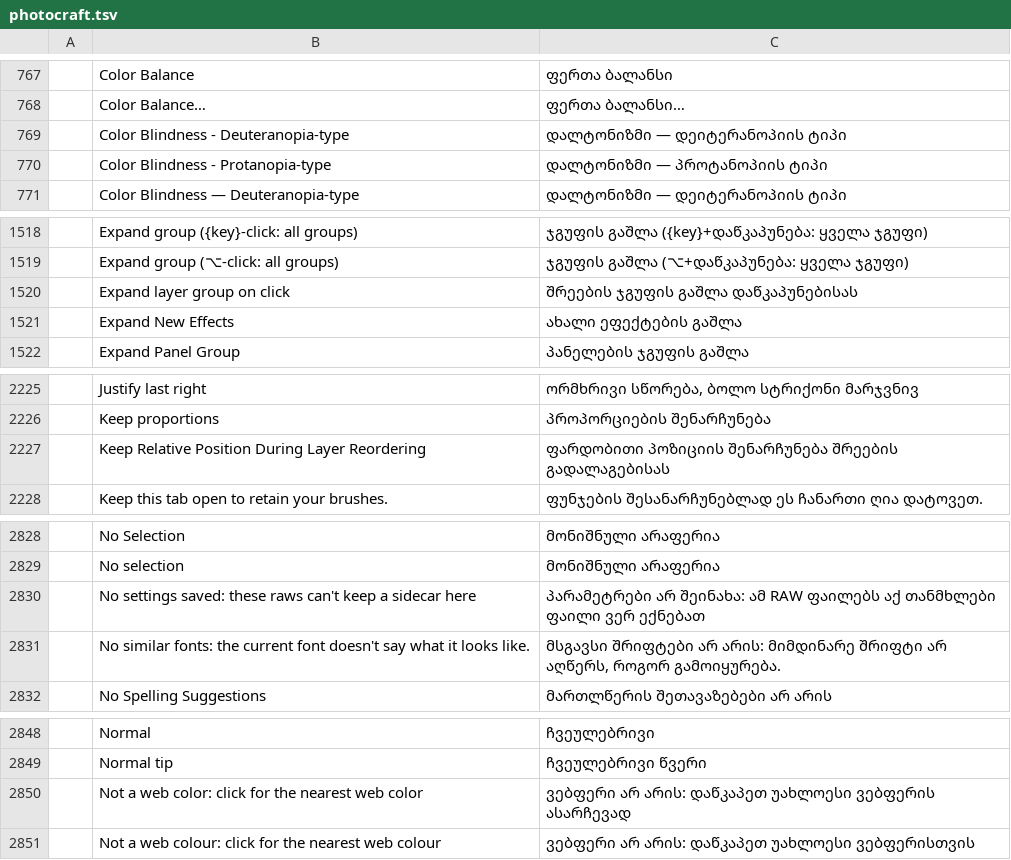
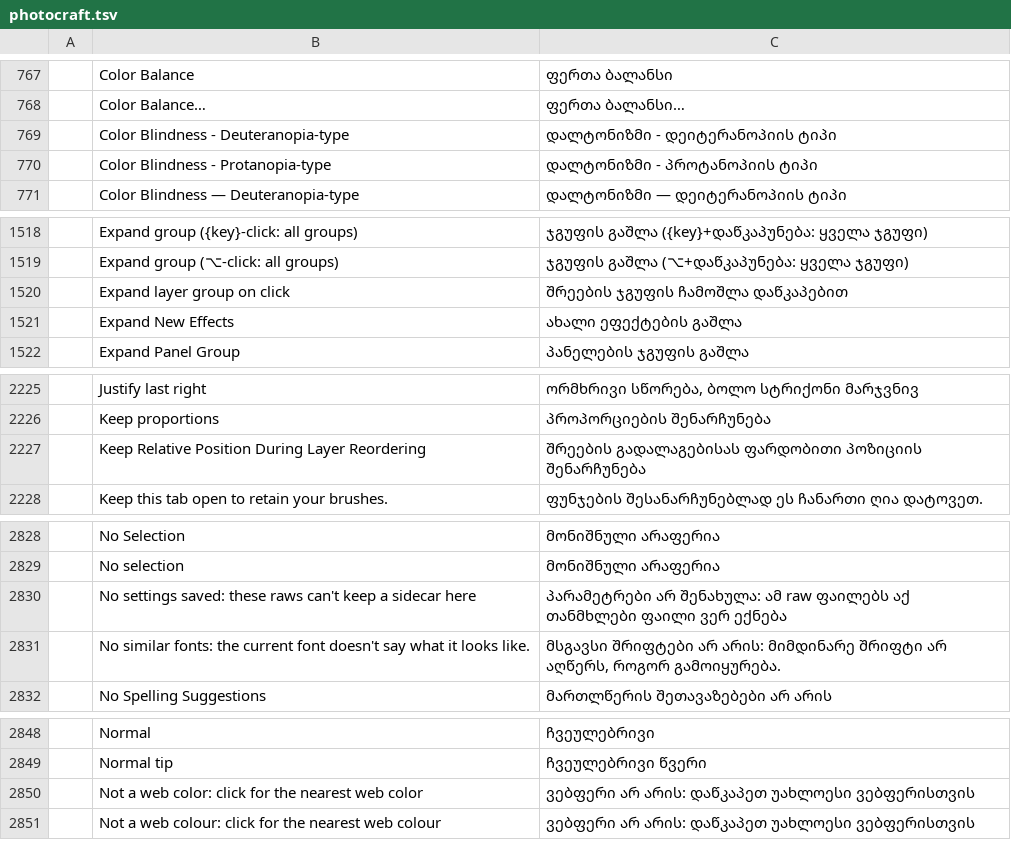
Before and after one commit to devius/craft-i18n, a TSV file: locales/ka/photocraft.tsv, drawn as a sheet; only a part is shown, gaps mark what is left out; the diff covers the shown part only; the diff names each change by its address in the sheet, - before the commit and + after, or states it on an @@ line.

Commit message:
ka: PhotoCraft: 10 of the new rows as shipped before the switchover
Same wording as the app's own ka catalog had (including the ph-s16 decision for the raw sidecar row).

```diff
--- a/locales/ka/photocraft.tsv
+++ b/locales/ka/photocraft.tsv
-C769: დალტონიზმი — დეიტერანოპიის ტიპი
+C769: დალტონიზმი - დეიტერანოპიის ტიპი
-C770: დალტონიზმი — პროტანოპიის ტიპი
+C770: დალტონიზმი - პროტანოპიის ტიპი
-C1520: შრეების ჯგუფის გაშლა დაწკაპუნებისას
+C1520: შრეების ჯგუფის ჩამოშლა დაწკაპებით
-C2227: ფარდობითი პოზიციის შენარჩუნება შრეების გადალაგებისას
+C2227: შრეების გადალაგებისას ფარდობითი პოზიციის შენარჩუნება
-C2830: პარამეტრები არ შეინახა: ამ RAW ფაილებს აქ თანმხლები ფაილი ვერ ექნებათ
+C2830: პარამეტრები არ შენახულა: ამ raw ფაილებს აქ თანმხლები ფაილი ვერ ექნება
-C2850: …დაწკაპეთ უახლოესი ვებფერის ასარჩევად
+C2850: …დაწკაპეთ უახლოესი ვებფერისთვის
```
Also changed, not shown: 4 edited cells elsewhere in this file.
